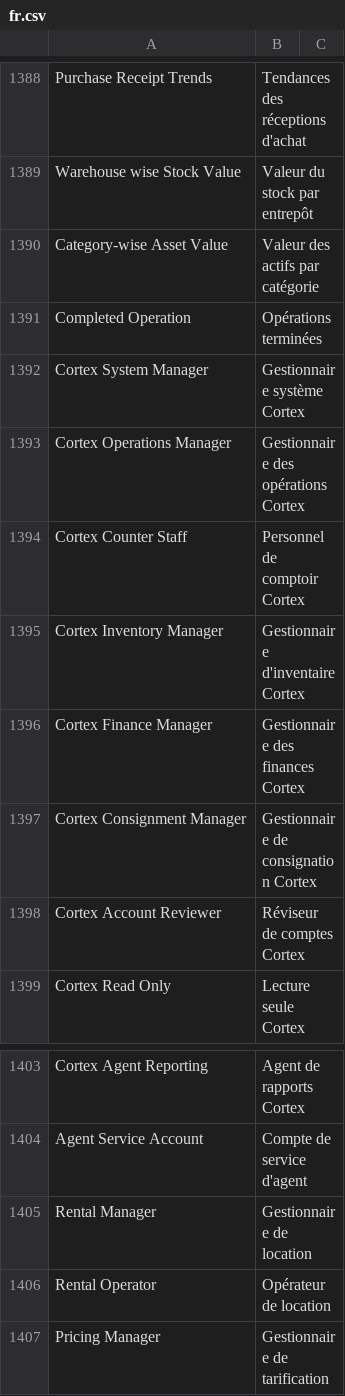
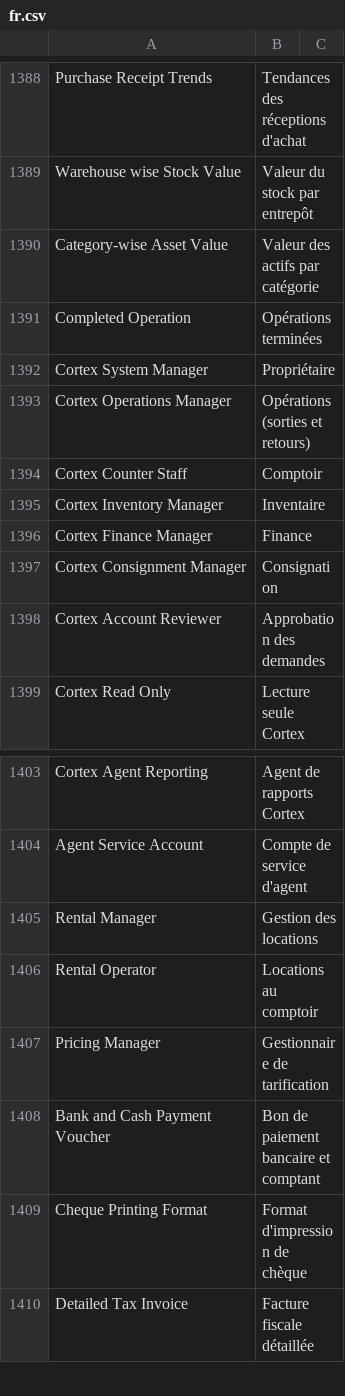
Before and after one commit to Endsi3g/cortex-erp-ai-native, a CSV file: apps/cortex_rental/cortex_rental/translations/fr.csv, drawn as a sheet; only a part is shown, gaps mark what is left out; the shorter side is filled out with more unchanged rows.

```diff
--- a/apps/cortex_rental/cortex_rental/translations/fr.csv
+++ b/apps/cortex_rental/cortex_rental/translations/fr.csv
@@ -1842,9 +1842,9 @@ Category-wise Asset Value,Valeur des actifs par catégorie
 Completed Operation,Opérations terminées
-Cortex System Manager,Gestionnaire système Cortex
-Cortex Operations Manager,Gestionnaire des opérations Cortex
-Cortex Counter Staff,Personnel de comptoir Cortex
-Cortex Inventory Manager,Gestionnaire d'inventaire Cortex
-Cortex Finance Manager,Gestionnaire des finances Cortex
-Cortex Consignment Manager,Gestionnaire de consignation Cortex
-Cortex Account Reviewer,Réviseur de comptes Cortex
+Cortex System Manager,Propriétaire
+Cortex Operations Manager,Opérations (sorties et retours)
+Cortex Counter Staff,Comptoir
+Cortex Inventory Manager,Inventaire
+Cortex Finance Manager,Finance
+Cortex Consignment Manager,Consignation
+Cortex Account Reviewer,Approbation des demandes
 Cortex Read Only,Lecture seule Cortex
@@ -1855,4 +1855,4 @@ Cortex Agent Reporting,Agent de rapports Cortex
 Agent Service Account,Compte de service d'agent
-Rental Manager,Gestionnaire de location
-Rental Operator,Opérateur de location
+Rental Manager,Gestion des locations
+Rental Operator,Locations au comptoir
 Pricing Manager,Gestionnaire de tarification
```
Also changed, not shown: 25 other files.
